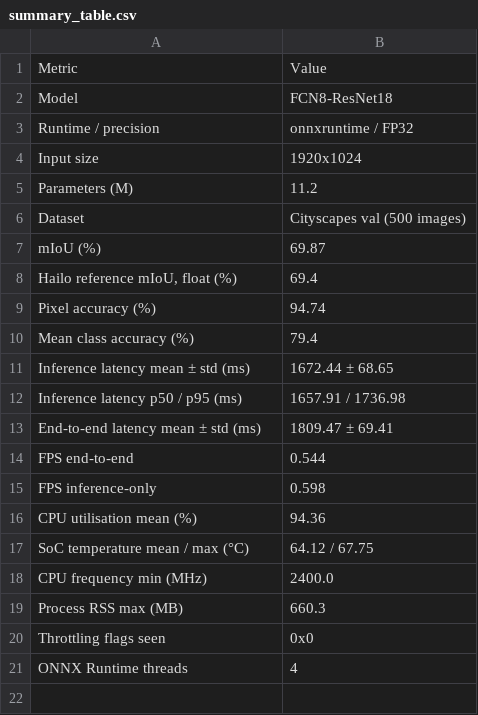
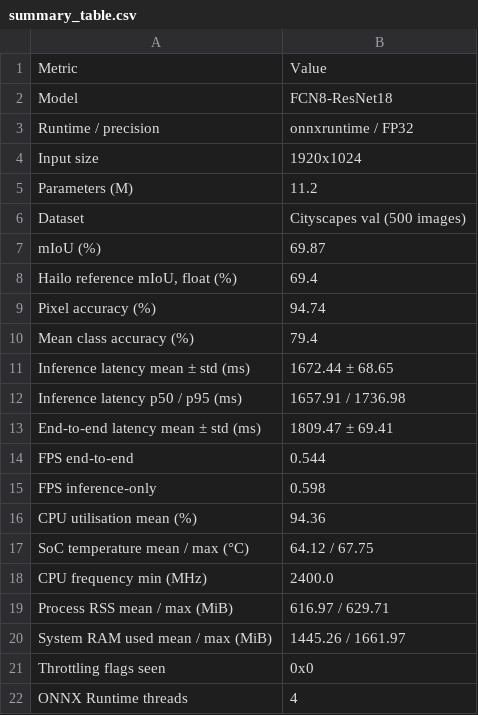
Before and after one commit to sameer302/deployment-of-ai-ml-models-on-edge-devices, a CSV file: segmentation/semantic/01_fcn/fcn8_resnet18/results/ort_fp32_t4_full/summary_table.csv, drawn as a sheet.

```diff
--- a/segmentation/semantic/01_fcn/fcn8_resnet18/results/ort_fp32_t4_full/summary_table.csv
+++ b/segmentation/semantic/01_fcn/fcn8_resnet18/results/ort_fp32_t4_full/summary_table.csv
@@ -18,3 +18,4 @@ SoC temperature mean / max (°C),64.12 / 67.75
 CPU frequency min (MHz),2400.0
-Process RSS max (MB),660.3
+Process RSS mean / max (MiB),616.97 / 629.71
+System RAM used mean / max (MiB),1445.26 / 1661.97
 Throttling flags seen,0x0
```
Also changed, not shown: 4 other files.
